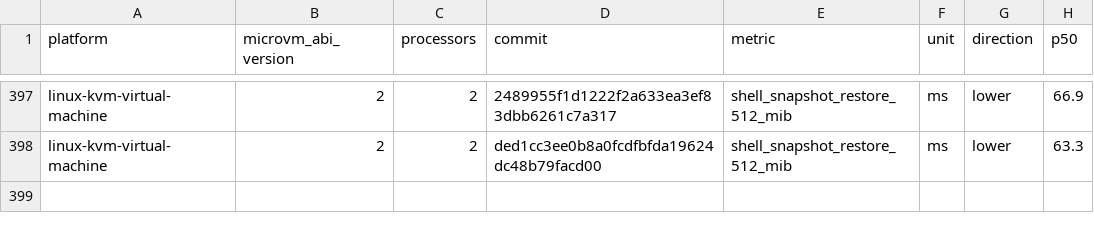
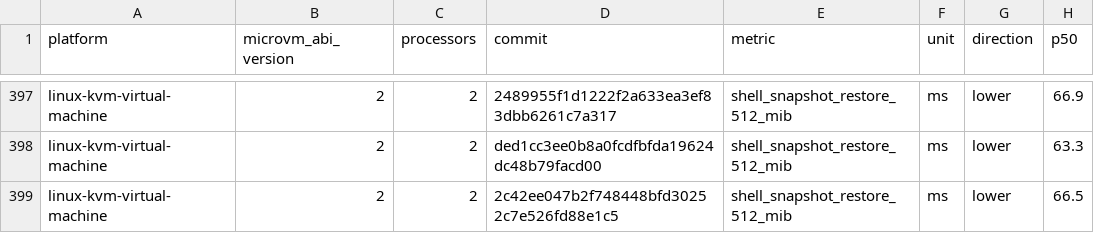
Before and after one commit to microsoft/nvx, a CSV file: data/linux-kvm-virtual-machine-microvm-v2-2vcpu.csv, drawn as a sheet; only a part is shown, gaps mark what is left out.

```diff
--- a/data/linux-kvm-virtual-machine-microvm-v2-2vcpu.csv
+++ b/data/linux-kvm-virtual-machine-microvm-v2-2vcpu.csv
@@ -398 +398,2 @@ linux-kvm-virtual-machine,2,2,2489955f1d1222f2a633ea3ef83dbb6261c7a317,shell_sna
 linux-kvm-virtual-machine,2,2,ded1cc3ee0b8a0fcdfbfda19624dc48b79facd00,shell_snapshot_restore_512_mib,ms,lower,63.3
+linux-kvm-virtual-machine,2,2,2c42ee047b2f748448bfd30252c7e526fd88e1c5,shell_snapshot_restore_512_mib,ms,lower,66.5
```
Also changed, not shown: data/linux-mshv-virtual-machine-microvm-v2-2vcpu.csv, data/linux-mshv-virtual-machine-microvm-v2-4vcpu.csv, 9 other files.
